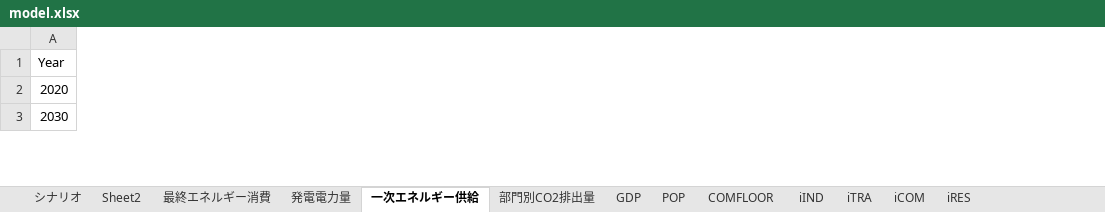
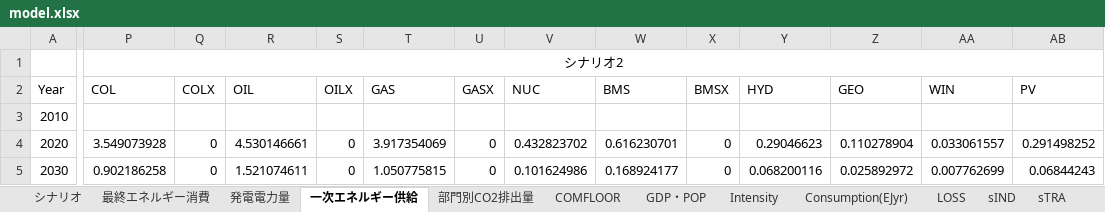
Before and after one commit to MoriShotaro/TA_model, an Excel workbook: xlsx/model.xlsx, sheet 一次エネルギー供給, drawn as a sheet; only a part is shown, gaps mark what is left out; values as stored, in another font and other column widths than the file's, no borders; addresses are those after the commit; rows hold the shown columns only; the diff covers the shown part only; the diff names each change by its address in the sheet, - before the commit and + after, or states it on an @@ line.

```diff
--- a/xlsx/model.xlsx (sheet 一次エネルギー供給)
+++ b/xlsx/model.xlsx (sheet 一次エネルギー供給)
-sheet tab: Sheet2
-sheet tab: GDP
-sheet tab: POP
-sheet tab: iIND
-sheet tab: iTRA
-sheet tab: iCOM
-sheet tab: iRES
+sheet tab: GDP・POP
+sheet tab: Intensity
+sheet tab: Consumption(EJyr)
+column P, row 2: COL; rows 4-5: 3.549073928 | 0.902186258
+column Q, row 2: COLX; rows 4-5: 0 | 0
+column R, row 2: OIL; rows 4-5: 4.530146661 | 1.521074611
+column S, row 2: OILX; rows 4-5: 0 | 0
+column T, row 2: GAS; rows 4-5: 3.917354069 | 1.050775815
+column U, row 2: GASX; rows 4-5: 0 | 0
+column V, row 2: NUC; rows 4-5: 0.432823702 | 0.101624986
+column W, row 2: BMS; rows 4-5: 0.616230701 | 0.168924177
+column X, row 2: BMSX; rows 4-5: 0 | 0
+column Y, row 2: HYD; rows 4-5: 0.29046623 | 0.068200116
+column Z, row 2: GEO; rows 4-5: 0.110278904 | 0.025892972
+column AA, row 2: WIN; rows 4-5: 0.033061557 | 0.007762699
+column AB, row 2: PV; rows 4-5: 0.291498252 | 0.06844243
+row 1:  | シナリオ2
+row 3: 2010
```
Also changed, not shown: 1 added column and 35 edited cells elsewhere in this sheet, sheet sELE, sheet sTRA, sheet sCOM, sheet sIND, sheet sRES, sheet 最終エネルギー消費, 4 more sheets, other sheet tabs, formulas that keep their value, xlsx/data.xlsx, 1 other file.
